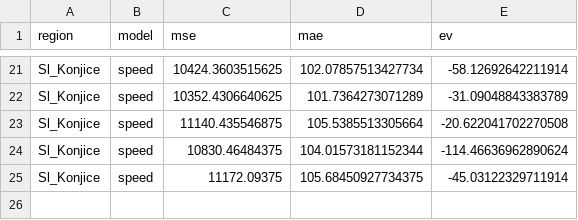
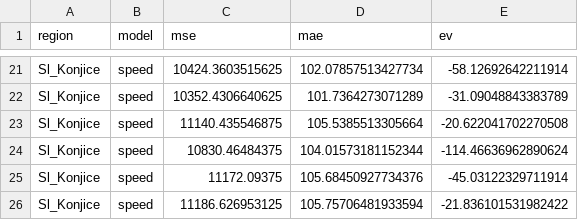
Before and after one commit to ChiefPatrik/trafficPredictions, a CSV file: reports/Sl_Konjice/speed_evaluation_report.csv, drawn as a sheet; only a part is shown, gaps mark what is left out.

```diff
--- a/reports/Sl_Konjice/speed_evaluation_report.csv
+++ b/reports/Sl_Konjice/speed_evaluation_report.csv
@@ -24,2 +24,3 @@ Sl_Konjice,speed,11140.435546875,105.5385513305664,-20.622041702270508
 Sl_Konjice,speed,10830.46484375,104.01573181152344,-114.46636962890624
-Sl_Konjice,speed,11172.09375,105.68450927734375,-45.03122329711914
+Sl_Konjice,speed,11172.09375,105.68450927734376,-45.03122329711914
+Sl_Konjice,speed,11186.626953125,105.75706481933594,-21.836101531982422
```
Also changed, not shown: reports/Kozina/cars_evaluation_report.csv, reports/Kozina/speed_evaluation_report.csv, 53 other files.
